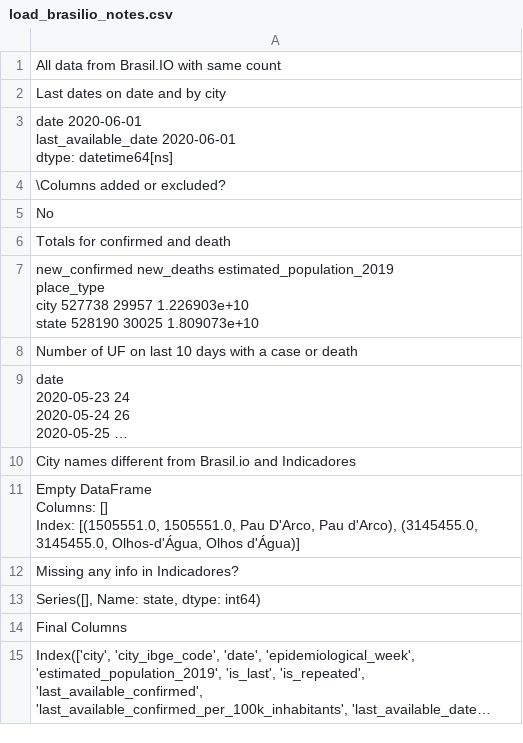
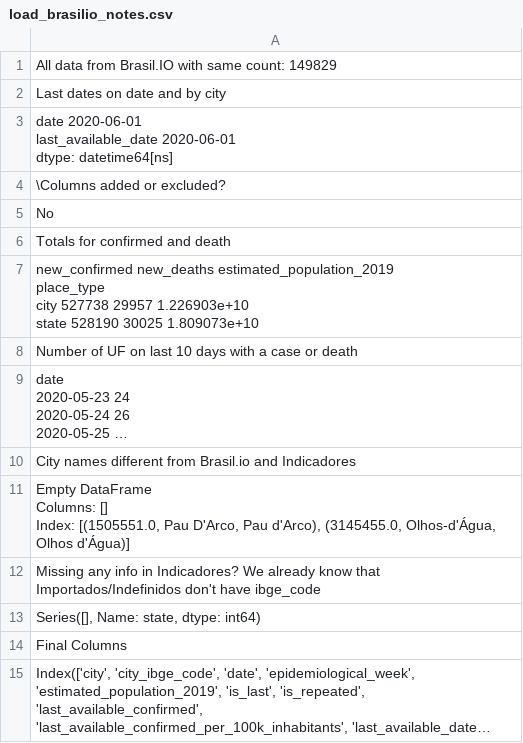
Before and after one commit to common-data/common-data, a CSV file: data/load_brasilio_notes.csv, drawn as a sheet; long unchanged cells end in …; the diff names each change by its address in the sheet, - before the commit and + after, or states it on an @@ line.

Commit message:
Camilator updating data

```diff
--- a/data/load_brasilio_notes.csv
+++ b/data/load_brasilio_notes.csv
-A1: All data from Brasil.IO with same count
+A1: All data from Brasil.IO with same count: 149829
-A11: …Index: [(1505551.0, 1505551.0, Pau D'Arco, Pau d'Arco), (3145455.0, 3145455.0, Olhos-d'Água, Olhos…
+A11: …Index: [(1505551.0, Pau D'Arco, Pau d'Arco), (3145455.0, Olhos-d'Água, Olhos…
-A12: …in Indicadores?
+A12: …in Indicadores? We already know that Importados/Indefinidos don't have ibge_code
```
